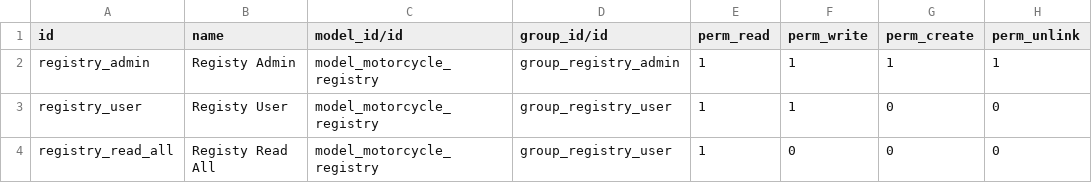
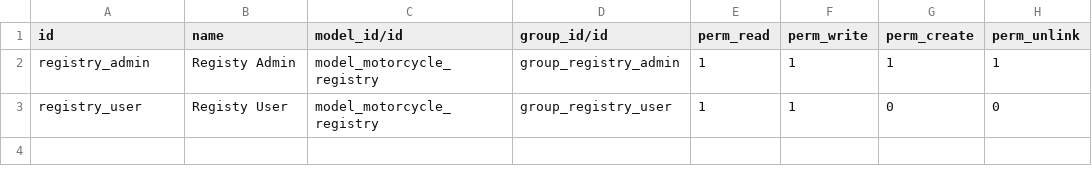
Before and after one commit to LiamNunes/KawiilMotors, a CSV file: motorcycle_registry/security/ir.model.access.csv, drawn as a sheet.

Commit message:
[FIX] access logs]

```diff
--- a/motorcycle_registry/security/ir.model.access.csv
+++ b/motorcycle_registry/security/ir.model.access.csv
@@ -3,2 +3 @@ registry_admin,Registy Admin,model_motorcycle_registry,group_registry_admin,1,1,
 registry_user,Registy User,model_motorcycle_registry,group_registry_user,1,1,0,0
-registry_read_all,Registy Read All,model_motorcycle_registry,group_registry_user,1,0,0,0
```
